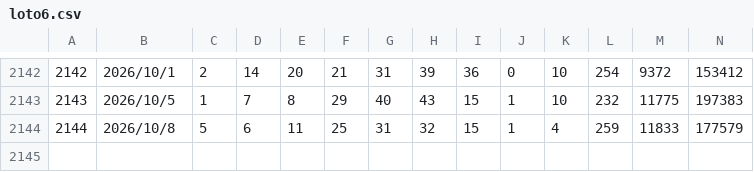
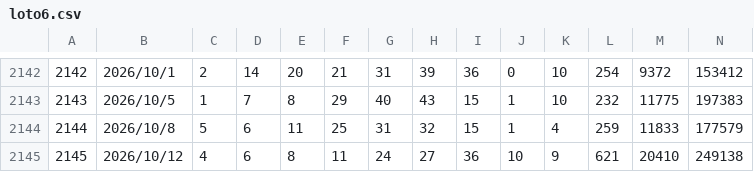
Before and after one commit to jjayck/lotoanaba-data, a CSV file: loto6.csv, drawn as a sheet; only a part is shown, gaps mark what is left out; rows hold the shown columns only; the diff names each change by its address in the sheet, - before the commit and + after, or states it on an @@ line.

Commit message:
data: 当選番号を更新 (loto6=2145, loto7=698)

```diff
--- a/loto6.csv
+++ b/loto6.csv
+row 2145: 2145 | 2026/10/12 | 4 | 6 | 8 | 11 | 24 | 27 | 36 | 10 | 9 | 621 | 20410 | 249138
```
Also changed, not shown: 1 other file.
